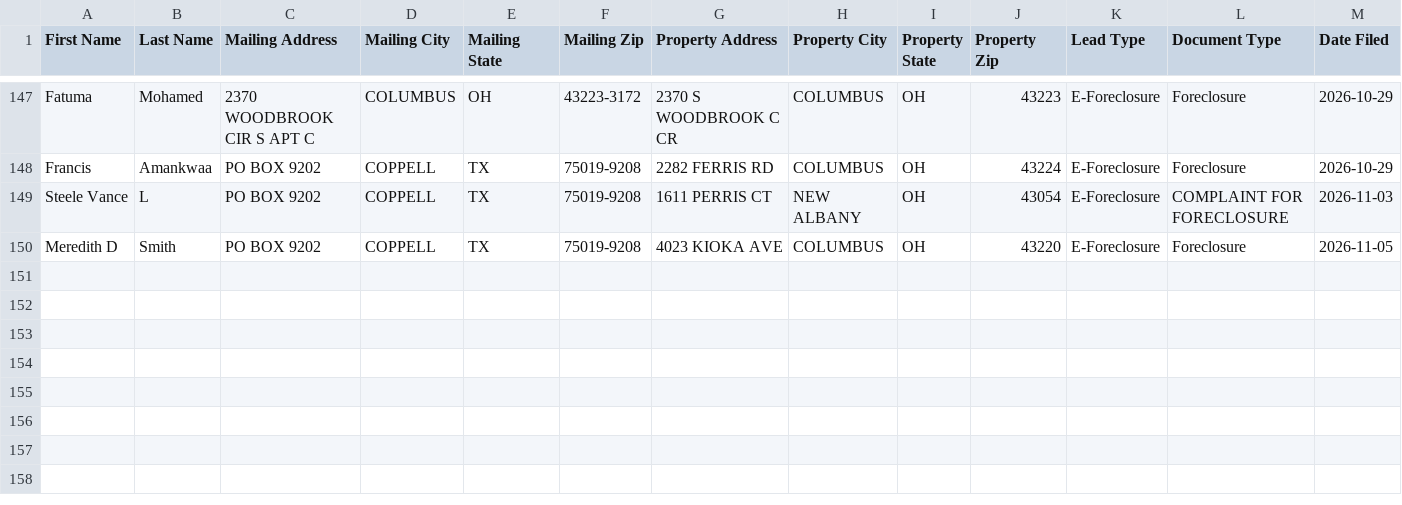
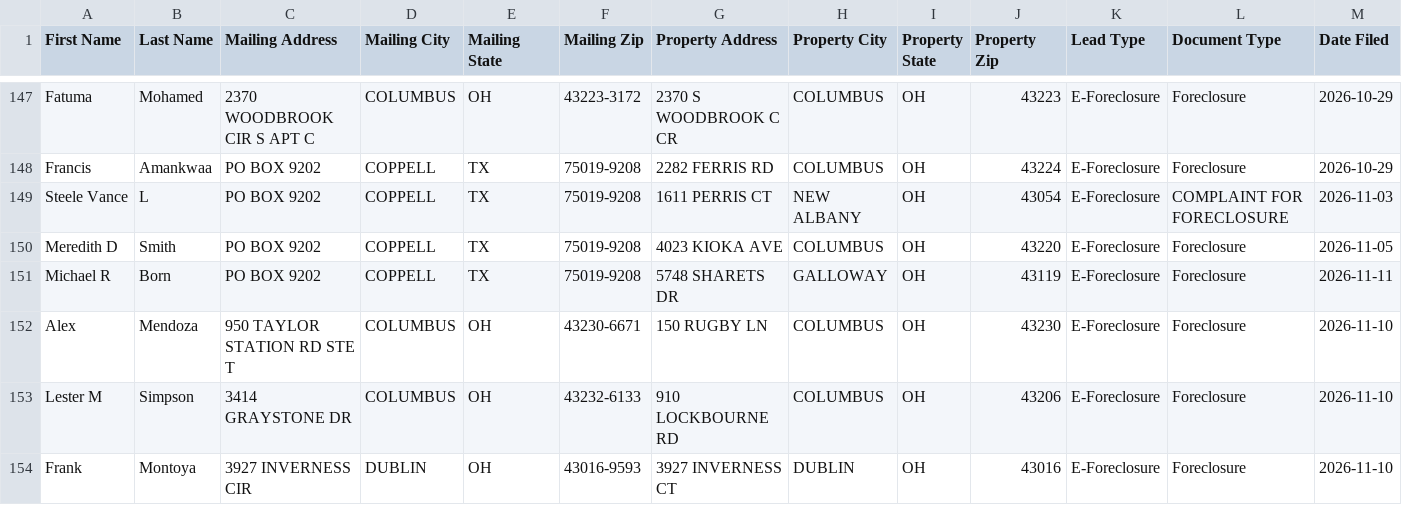
Before and after one commit to mauricewilli572000-cloud/franklin-foreclosure-scraper, a CSV file: dashboard/ghl_export.csv, drawn as a sheet; only a part is shown, gaps mark what is left out; rows hold the shown columns only; the diff names each change by its address in the sheet, - before the commit and + after, or states it on an @@ line.

```diff
--- a/dashboard/ghl_export.csv
+++ b/dashboard/ghl_export.csv
+row 151: Michael R | Born | PO BOX 9202 | COPPELL | TX | 75019-9208 | 5748 SHARETS DR | GALLOWAY | OH | 43119 | E-Foreclosure | Foreclosure | 2026-11-11
+row 152: Alex | Mendoza | 950 TAYLOR STATION RD STE T | COLUMBUS | OH | 43230-6671 | 150 RUGBY LN | COLUMBUS | OH | 43230 | E-Foreclosure | Foreclosure | 2026-11-10
+row 153: Lester M | Simpson | 3414 GRAYSTONE DR | COLUMBUS | OH | 43232-6133 | 910 LOCKBOURNE RD | COLUMBUS | OH | 43206 | E-Foreclosure | Foreclosure | 2026-11-10
+row 154: Frank | Montoya | 3927 INVERNESS CIR | DUBLIN | OH | 43016-9593 | 3927 INVERNESS CT | DUBLIN | OH | 43016 | E-Foreclosure | Foreclosure | 2026-11-10
```
Also changed, not shown: 3 other files.
